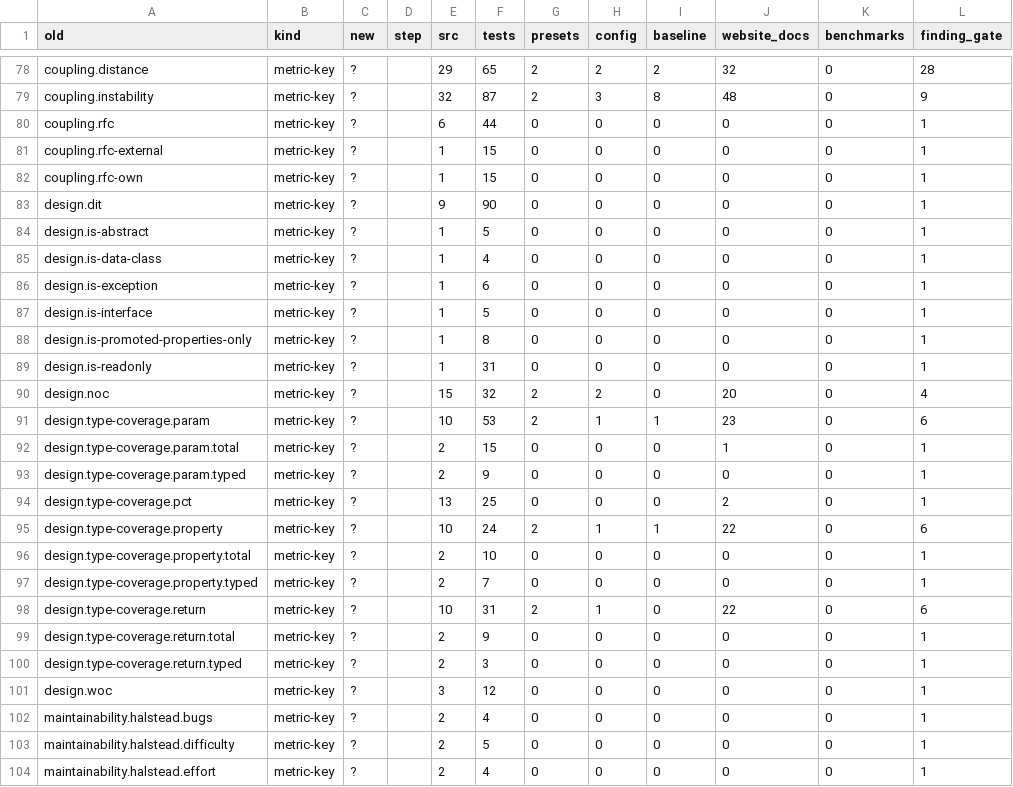
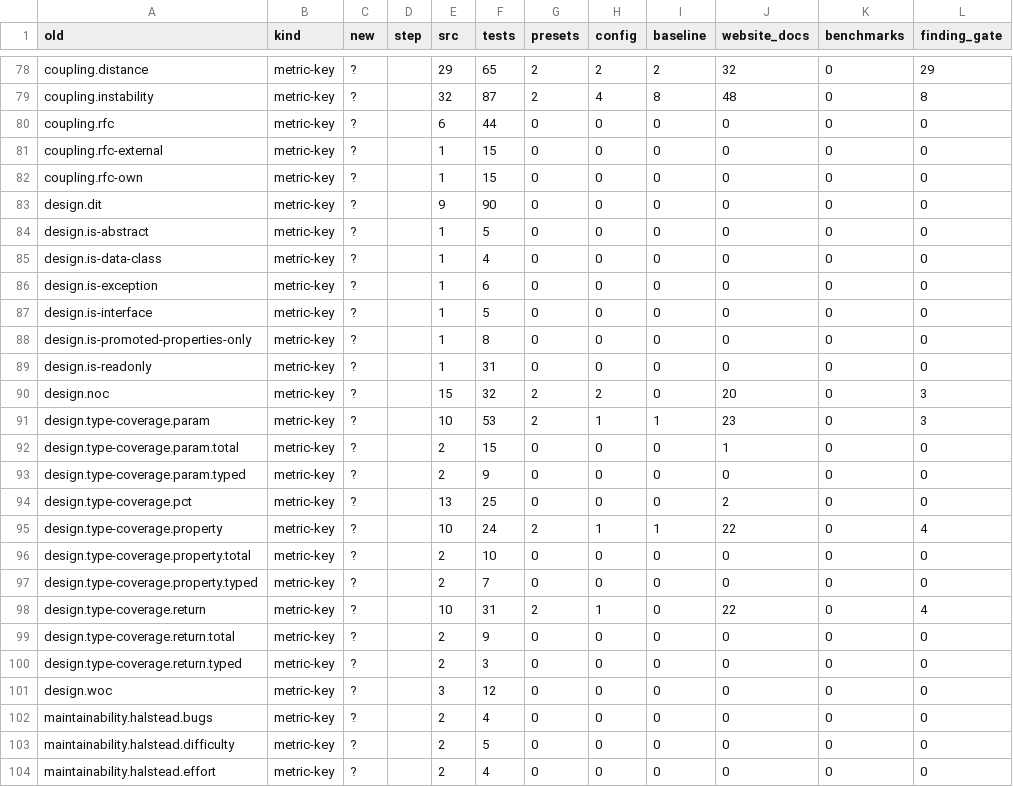
Before and after one commit to qualimetrix/qualimetrix, a TSV file: docs/internal/plans/rule-vocabulary/enumeration-renames.tsv, drawn as a sheet; only a part is shown, gaps mark what is left out; the diff covers the shown part only; the diff names each change by its address in the sheet, - before the commit and + after, or states it on an @@ line.

```diff
--- a/docs/internal/plans/rule-vocabulary/enumeration-renames.tsv
+++ b/docs/internal/plans/rule-vocabulary/enumeration-renames.tsv
-L78 (finding_gate): 28
+L78 (finding_gate): 29
-H79 (config): 3
+H79 (config): 4
-L79 (finding_gate): 9
+L79 (finding_gate): 8
-L80:L89 (finding_gate): 1
+L80:L89 (finding_gate): 0
-L90 (finding_gate): 4
+L90 (finding_gate): 3
-L91 (finding_gate): 6
+L91 (finding_gate): 3
-L92:L94 (finding_gate): 1
+L92:L94 (finding_gate): 0
-L95 (finding_gate): 6
+L95 (finding_gate): 4
-L96:L97 (finding_gate): 1
+L96:L97 (finding_gate): 0
-L98 (finding_gate): 6
+L98 (finding_gate): 4
-L99:L104 (finding_gate): 1
+L99:L104 (finding_gate): 0
```
Also changed, not shown: 122 edited cells elsewhere in this file, docs/internal/plans/rule-vocabulary/enumeration-runtime-channels.tsv, 8 other files.
